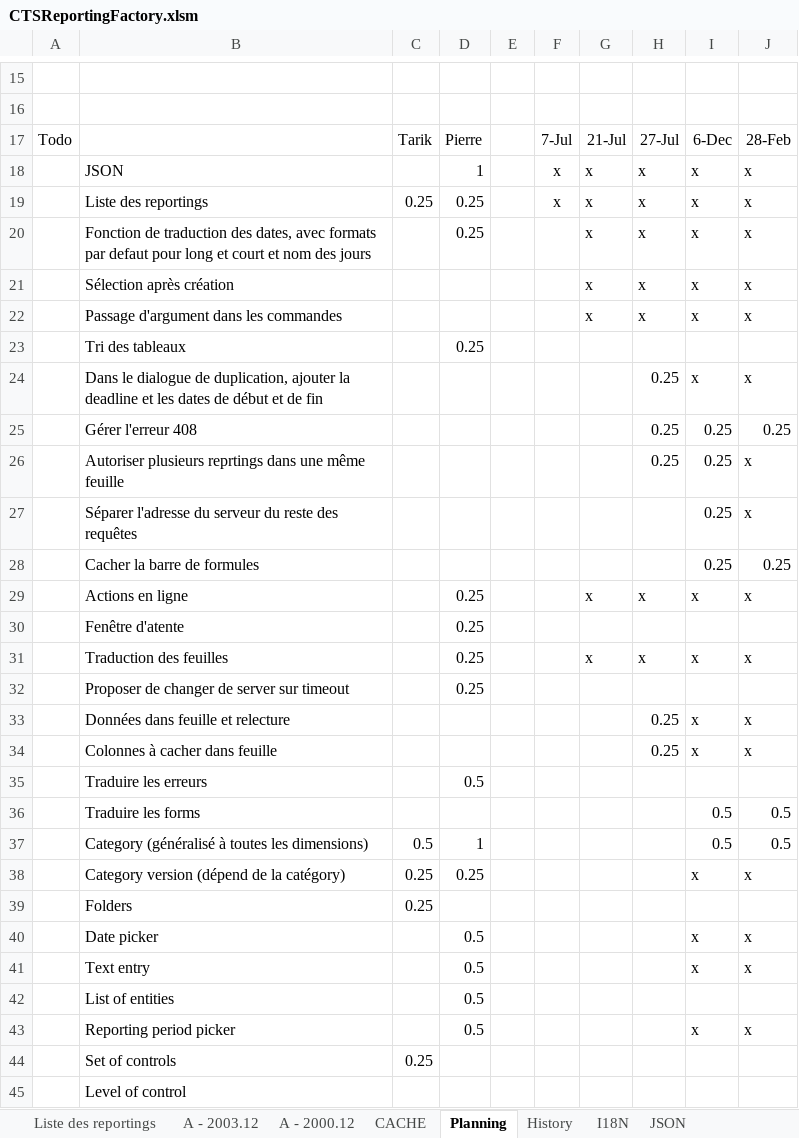
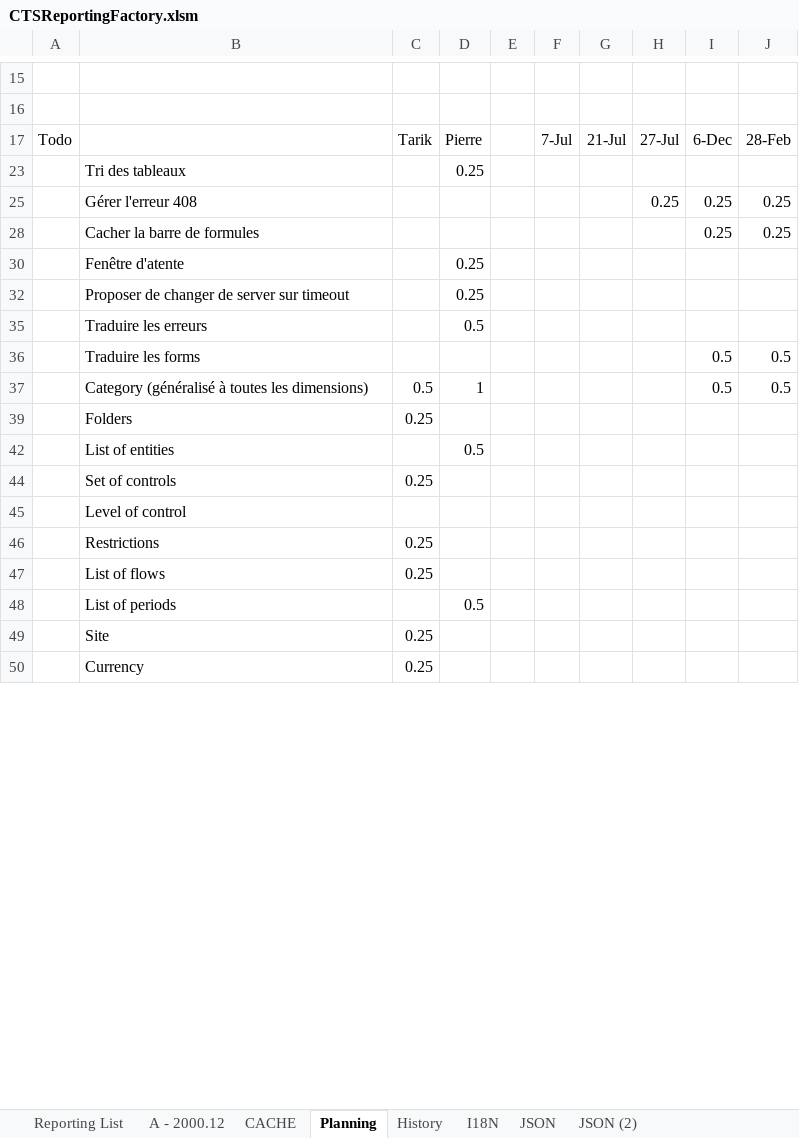
Before and after one commit to CTStation/CTSWeb, an Excel workbook: Client/CTSReportingFactory.xlsm, sheet Planning, drawn as a sheet; only a part is shown, gaps mark what is left out; the shorter side is filled out with more unchanged rows; values as stored, in another font and other column widths than the file's, no borders; removed rows and columns are numbered as before the commit, all else as after; the diff covers the shown part only; the diff names each change by its address in the sheet, - before the commit and + after, or states it on an @@ line.

```diff
--- a/Client/CTSReportingFactory.xlsm (sheet Planning)
+++ b/Client/CTSReportingFactory.xlsm (sheet Planning)
-sheet tab: Liste des reportings
+sheet tab: Reporting List
-sheet tab: A - 2003.12
+sheet tab: JSON (2)
@@ row 18 hidden:  | JSON |  | 1 |  | x | x | x | x | x @@
@@ row 19 hidden:  | Liste des reportings | 0.25 | 0.25 |  | x | x | x | x | x @@
@@ row 20 hidden:  | Fonction de traduction des dates, avec formats par defaut pour long et court et nom des jours |  | 0.25 |  |  | x | x | x | x @@
@@ row 21 hidden:  | Sélection après création |  |  |  |  | x | x | x | x @@
@@ row 22 hidden:  | Passage d'argument dans les commandes |  |  |  |  | x | x | x | x @@
@@ row 24 hidden:  | Dans le dialogue de duplication, ajouter la deadline et les dates de début et de fin |  |  |  |  |  | 0.25 | x | x @@
@@ row 26 hidden:  | Autoriser plusieurs reprtings dans une même feuille |  |  |  |  |  | 0.25 | 0.25 | x @@
@@ row 27 hidden:  | Séparer l'adresse du serveur du reste des requêtes |  |  |  |  |  |  | 0.25 | x @@
@@ row 29 hidden:  | Actions en ligne |  | 0.25 |  |  | x | x | x | x @@
@@ row 31 hidden:  | Traduction des feuilles |  | 0.25 |  |  | x | x | x | x @@
@@ row 33 hidden:  | Données dans feuille et relecture |  |  |  |  |  | 0.25 | x | x @@
@@ row 34 hidden:  | Colonnes à cacher dans feuille |  |  |  |  |  | 0.25 | x | x @@
@@ row 38 hidden:  | Category version (dépend de la catégory) | 0.25 | 0.25 |  |  |  |  | x | x @@
@@ row 40 hidden:  | Date picker |  | 0.5 |  |  |  |  | x | x @@
@@ row 41 hidden:  | Text entry |  | 0.5 |  |  |  |  | x | x @@
@@ row 43 hidden:  | Reporting period picker |  | 0.5 |  |  |  |  | x | x @@
```
Also changed, not shown: 11 added rows, 2 hidden or unhidden rows and 3 edited cells elsewhere in this sheet, sheet A - 2000.12, sheet Reporting List, sheet JSON, sheet CACHE, sheet I18N, formulas that keep their value, hidden cells, charts or pictures, 2 other files.
